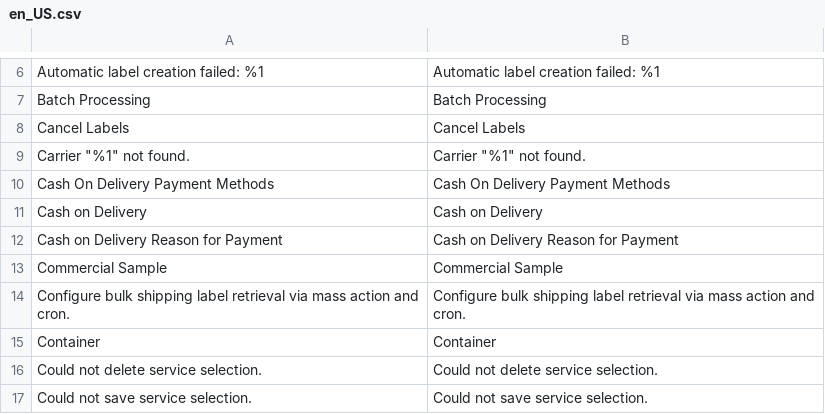
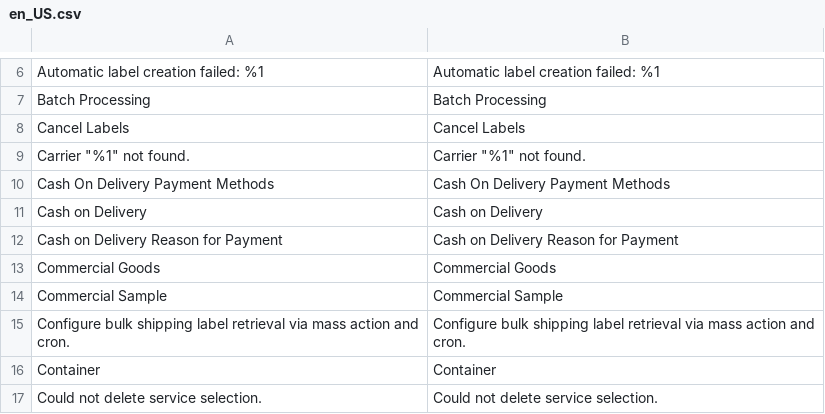
Before and after one commit to netresearch/module-shipping-core, a CSV file: i18n/en_US.csv, drawn as a sheet; only a part is shown, gaps mark what is left out; the shorter side is filled out with more unchanged rows; the diff names each change by its address in the sheet, - before the commit and + after, or states it on an @@ line.

Commit message:
DHLGW-630: add new content type 'COMMERCIAL_GOODS'

```diff
--- a/i18n/en_US.csv
+++ b/i18n/en_US.csv
+row 13: Commercial Goods | Commercial Goods
```
Also changed, not shown: i18n/de_DE.csv, 2 other files.
